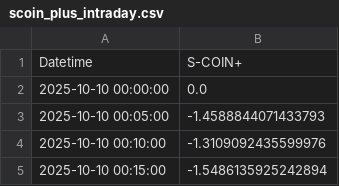
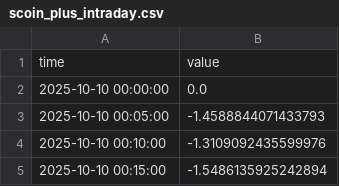
Before and after one commit to SakuraIndex/S-COIN-, a CSV file: docs/outputs/scoin_plus_intraday.csv, drawn as a sheet; only a part is shown; removed rows and columns are numbered as before the commit, all else as after; the diff names each change by its address in the sheet, - before the commit and + after, or states it on an @@ line.

Commit message:
Update scoin_plus_intraday.csv
Fix header: Datetime -> time, S-COIN+ -> value

```diff
--- a/docs/outputs/scoin_plus_intraday.csv
+++ b/docs/outputs/scoin_plus_intraday.csv
-row 1: Datetime | S-COIN+
+row 1: time | value
```
